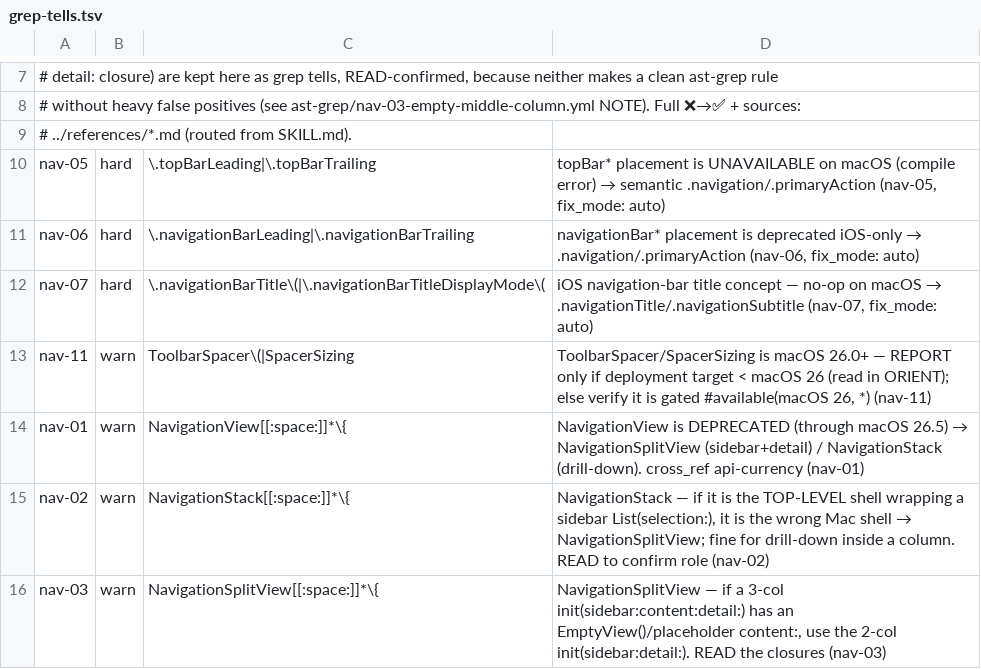
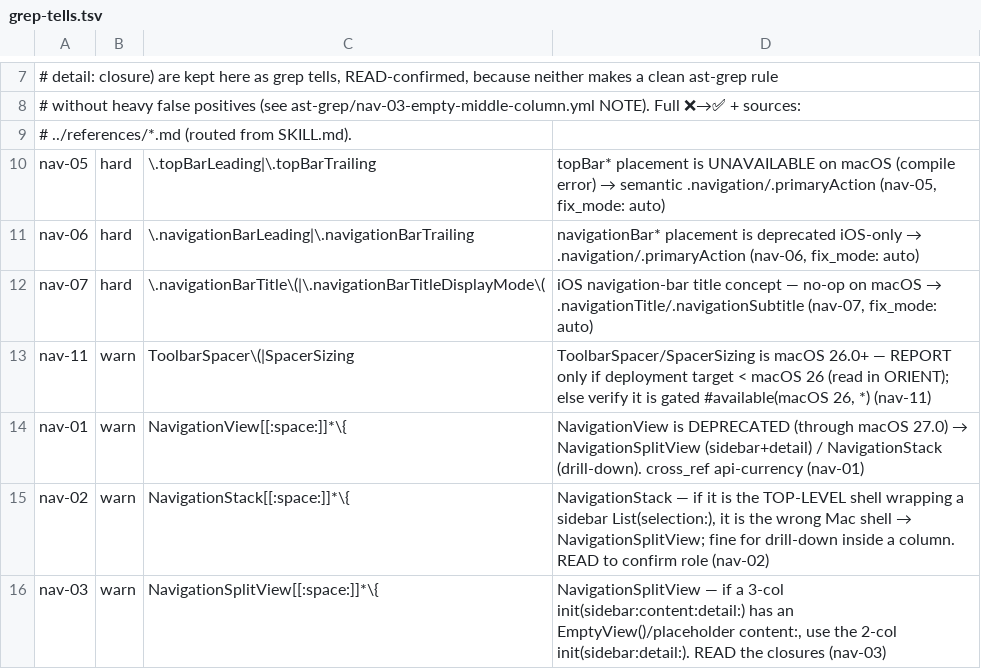
Before and after one commit to yigitkonur/plugin-swiftui, a TSV file: skills/audit-swiftui-navigation-toolbars/lint/grep-tells.tsv, drawn as a sheet; only a part is shown, gaps mark what is left out.

```diff
--- a/skills/audit-swiftui-navigation-toolbars/lint/grep-tells.tsv
+++ b/skills/audit-swiftui-navigation-toolbars/lint/grep-tells.tsv
@@ -13,3 +13,3 @@ nav-07	hard	\.navigationBarTitle\(|\.navigationBarTitleDisplayMode\(	iOS navigat
 nav-11	warn	ToolbarSpacer\(|SpacerSizing	ToolbarSpacer/SpacerSizing is macOS 26.0+ — REPORT only if deployment target < macOS 26 (read in ORIENT); else verify it is gated #available(macOS 26, *) (nav-11)
-nav-01	warn	NavigationView[[:space:]]*\{	NavigationView is DEPRECATED (through macOS 26.5) → NavigationSplitView (sidebar+detail) / NavigationStack (drill-down). cross_ref api-currency (nav-01)
+nav-01	warn	NavigationView[[:space:]]*\{	NavigationView is DEPRECATED (through macOS 27.0) → NavigationSplitView (sidebar+detail) / NavigationStack (drill-down). cross_ref api-currency (nav-01)
 nav-02	warn	NavigationStack[[:space:]]*\{	NavigationStack — if it is the TOP-LEVEL shell wrapping a sidebar List(selection:), it is the wrong Mac shell → NavigationSplitView; fine for drill-down inside a column. READ to confirm role (nav-02)
```
Also changed, not shown: skills/audit-swiftui-api-currency/lint/grep-tells.tsv, skills/audit-swiftui-appearance-color/lint/grep-tells.tsv, 36 other files.
